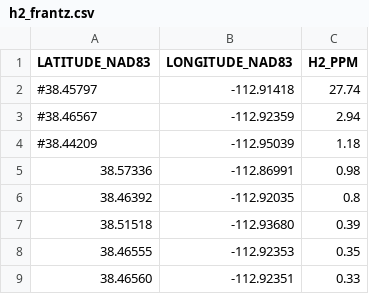
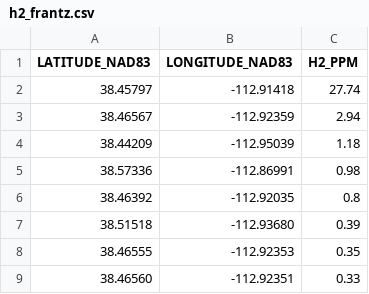
Before and after one commit to xaliphostes/h2-viewer, a CSV file: public/h2_frantz.csv, drawn as a sheet; only a part is shown.

```diff
--- a/public/h2_frantz.csv
+++ b/public/h2_frantz.csv
@@ -1,5 +1,5 @@
 LATITUDE_NAD83;LONGITUDE_NAD83;H2_PPM
-#38.45797;-112.91418;27.74
-#38.46567;-112.92359;2.94
-#38.44209;-112.95039;1.18
+38.45797;-112.91418;27.74
+38.46567;-112.92359;2.94
+38.44209;-112.95039;1.18
 38.57336;-112.86991;0.98
```
Also changed, not shown: 50 other files.
